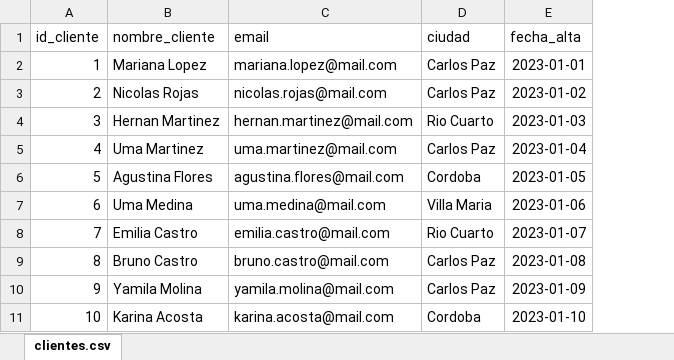
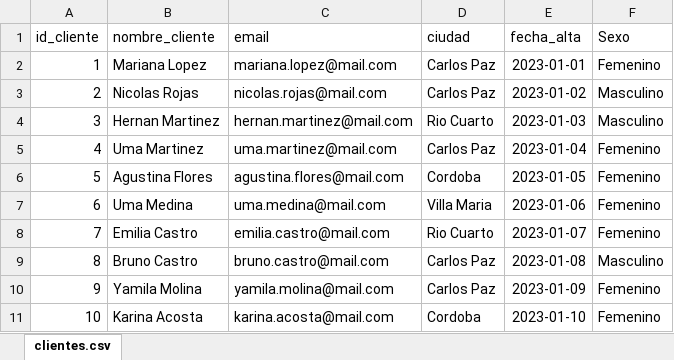
Before and after one commit to Carlos-Padilla-Bravo/Ciencia-de-Datos-con-Python, an Excel workbook: Carlos Padilla - Proyecto Aurelion/clientes.xlsx, sheet clientes.csv, drawn as a sheet; only a part is shown; values as stored, in another font and other column widths than the file's, no borders; charts and pictures not drawn; the diff names each change by its address in the sheet, - before the commit and + after, or states it on an @@ line.

```diff
--- a/Carlos Padilla - Proyecto Aurelion/clientes.xlsx (sheet clientes.csv)
+++ b/Carlos Padilla - Proyecto Aurelion/clientes.xlsx (sheet clientes.csv)
+column F (Sexo), rows 2-11: Femenino | Masculino | Masculino | Femenino | Femenino | Femenino | Femenino | Masculino | Femenino | Femenino
```
Also changed, not shown: charts or pictures, Carlos Padilla - Proyecto Aurelion/ventas.xlsx, 13 other files.
